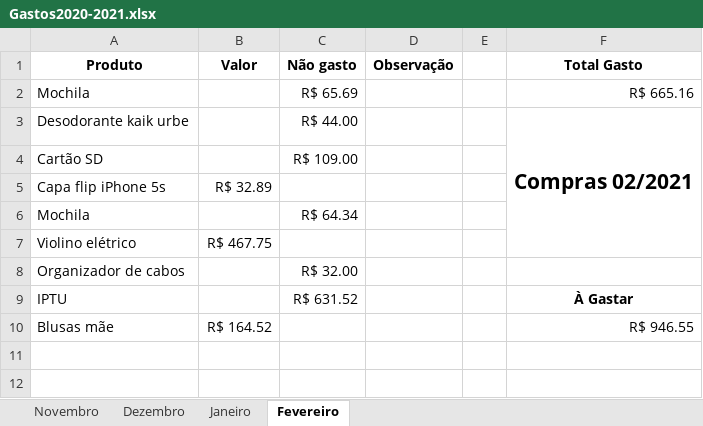
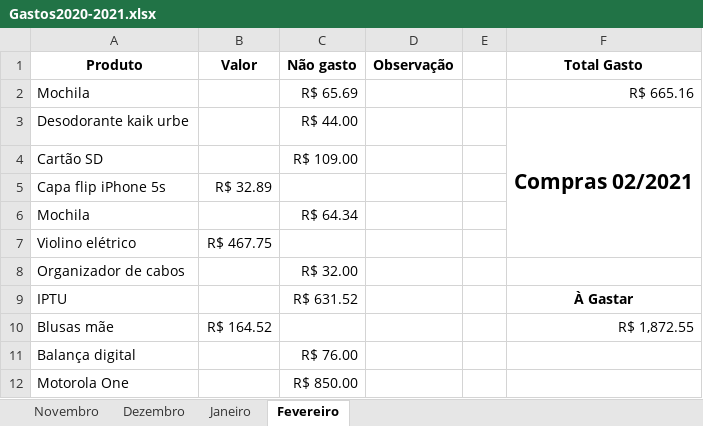
Before and after one commit to cezarnk/projetos, an Excel workbook: Variado/Gastos2020-2021.xlsx, sheet Fevereiro, drawn as a sheet; values as stored, in another font and other column widths than the file's, no borders; charts and pictures not drawn; the diff names each change by its address in the sheet, - before the commit and + after, or states it on an @@ line.

Commit message:
incluido lista rpgpc e atualizado planilha de gastos

```diff
--- a/Variado/Gastos2020-2021.xlsx (sheet Fevereiro)
+++ b/Variado/Gastos2020-2021.xlsx (sheet Fevereiro)
-F10 (Total Gasto): R$ 946.55
+F10 (Total Gasto): R$ 1,872.55
+row 11: Balança digital |  | R$ 76.00
+row 12: Motorola One |  | R$ 850.00
```
Also changed, not shown: 1 other file.
